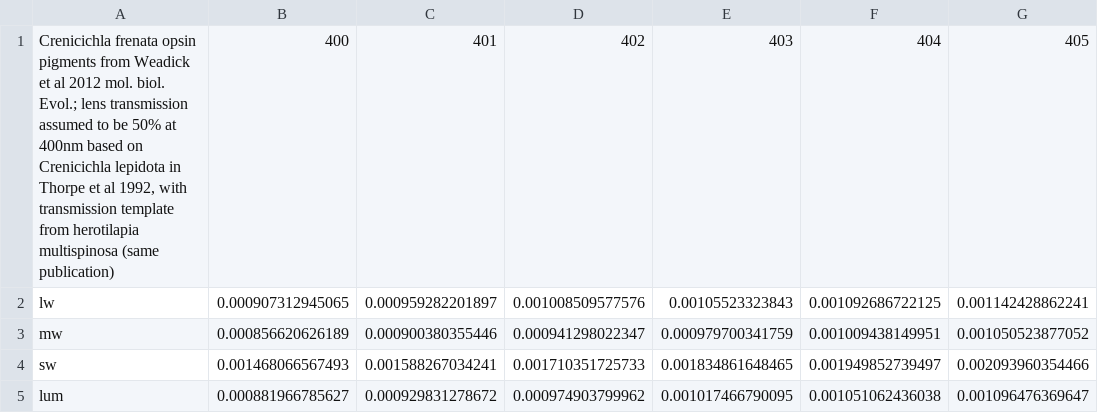
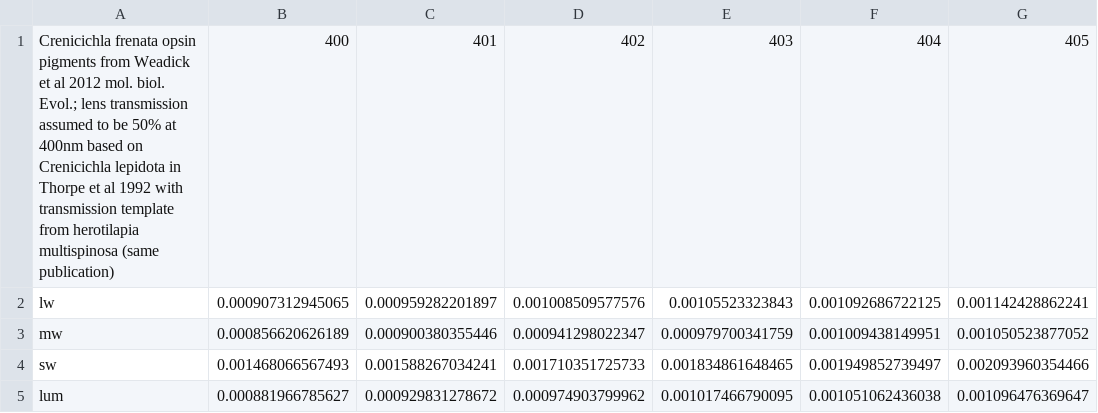
Before and after one commit to troscianko/micaToolbox, a CSV file: Cone Mapping/Receptors/Pike Cichlid Crenicichla frenata 400-700.csv, drawn as a sheet; only a part is shown; the diff names each change by its address in the sheet, - before the commit and + after, or states it on an @@ line.

```diff
--- a/Cone Mapping/Receptors/Pike Cichlid Crenicichla frenata 400-700.csv
+++ b/Cone Mapping/Receptors/Pike Cichlid Crenicichla frenata 400-700.csv
-A1: …et al 1992, with transmission…
+A1: …et al 1992 with transmission…
```
Also changed, not shown: 2 other files.
